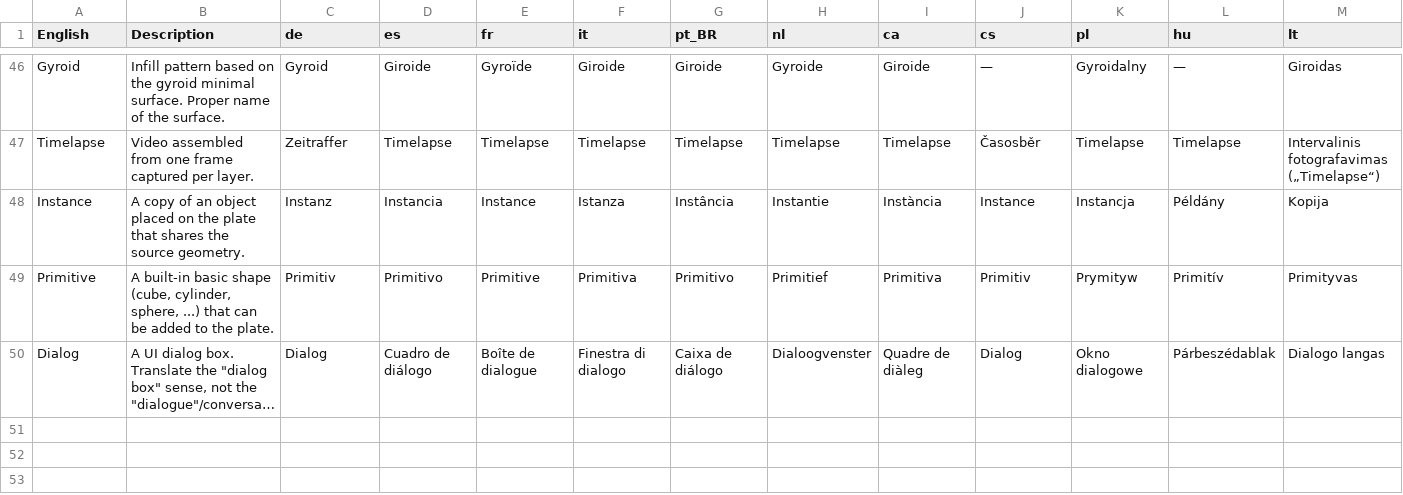
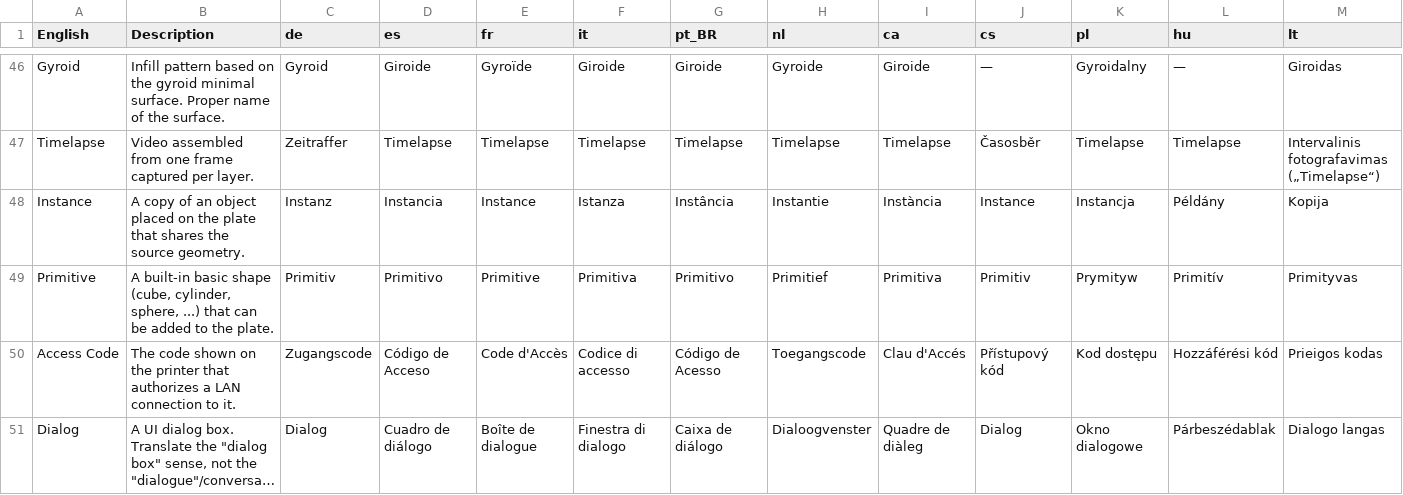
Before and after one commit to OrcaSlicer/OrcaSlicer_WIKI, a TSV file: guides/localization_glossary.tsv, drawn as a sheet; only a part is shown, gaps mark what is left out; long unchanged cells end in …; rows hold the shown columns only; the diff names each change by its address in the sheet, - before the commit and + after, or states it on an @@ line.

Commit message:
access code

```diff
--- a/guides/localization_glossary.tsv
+++ b/guides/localization_glossary.tsv
+row 50: Access Code | The code shown on the printer that authorizes a LAN connection to it. | Zugangscode | Código de Acceso | Code d'Accès | Codice di accesso | Código de Acesso | Toegangscode | Clau d'Accés | Přístupový kód | Kod dostępu | Hozzáférési kód | Prieigos kodas
```
Also changed, not shown: 1 other file.
